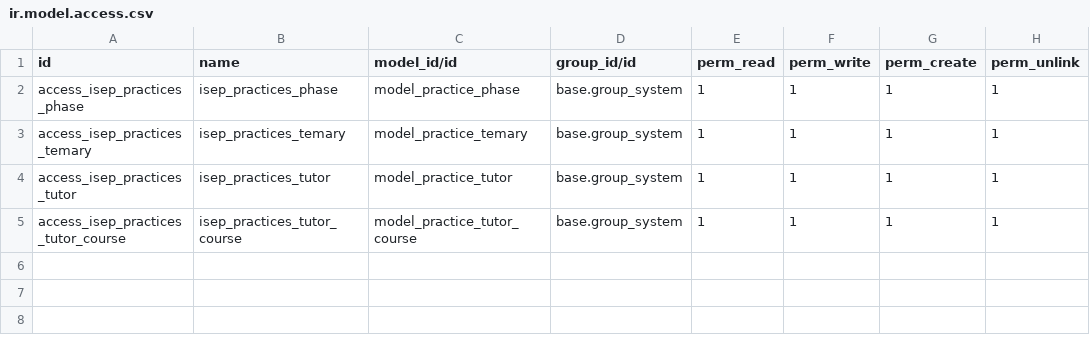
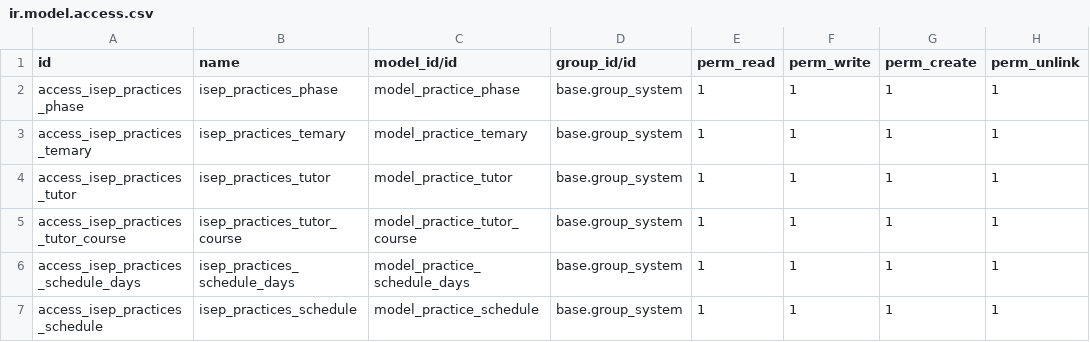
Before and after one commit to jhomson-isep/Python_test, a CSV file: isep_practices/security/ir.model.access.csv, drawn as a sheet; the diff names each change by its address in the sheet, - before the commit and + after, or states it on an @@ line.

Commit message:
Add practice_schedule, practice_schedule_days and others changes

```diff
--- a/isep_practices/security/ir.model.access.csv
+++ b/isep_practices/security/ir.model.access.csv
+row 6: access_isep_practices_schedule_days | isep_practices_schedule_days | model_practice_schedule_days | base.group_system | 1 | 1 | 1 | 1
+row 7: access_isep_practices_schedule | isep_practices_schedule | model_practice_schedule | base.group_system | 1 | 1 | 1 | 1
```
Also changed, not shown: 11 other files.
